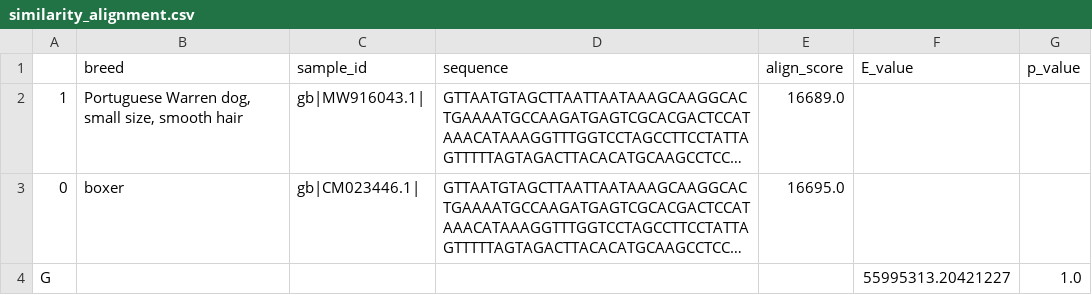
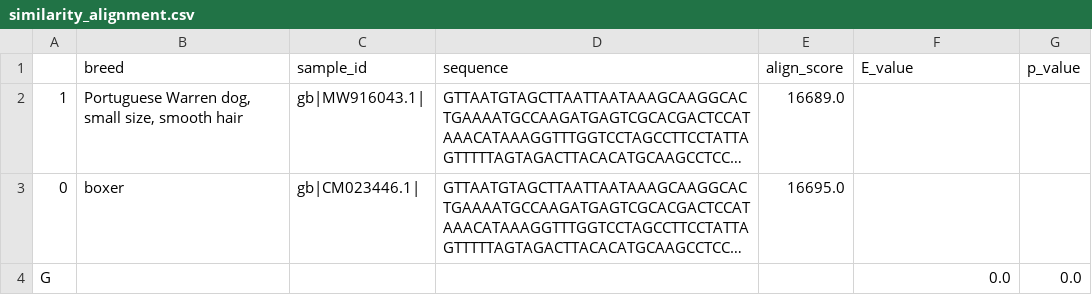
Before and after one commit to sroseallen/BBK_Sequence-similarity-alignment-and-phylogeny, a CSV file: results/final/similarity_alignment.csv, drawn as a sheet; long unchanged cells end in …; the diff names each change by its address in the sheet, - before the commit and + after, or states it on an @@ line.

```diff
--- a/results/final/similarity_alignment.csv
+++ b/results/final/similarity_alignment.csv
-F4 (E_value): 55995313.20421227
+F4 (E_value): 0.0
-G4 (p_value): 1.0
+G4 (p_value): 0.0
```
Also changed, not shown: 1 other file.
